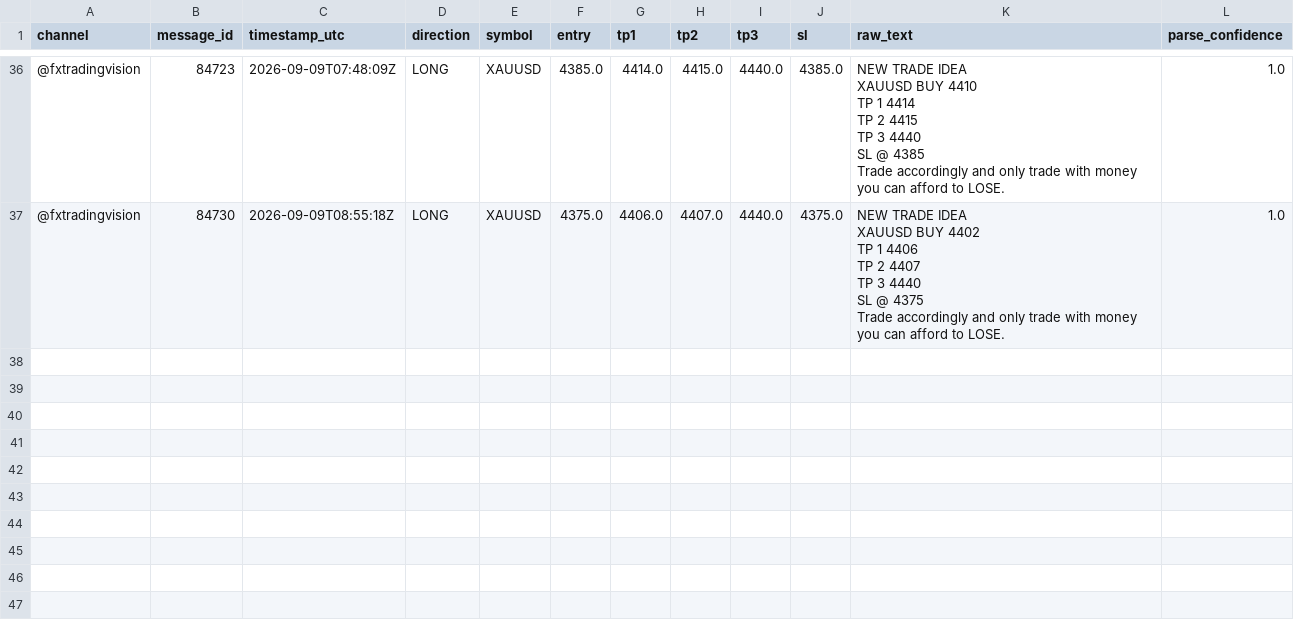
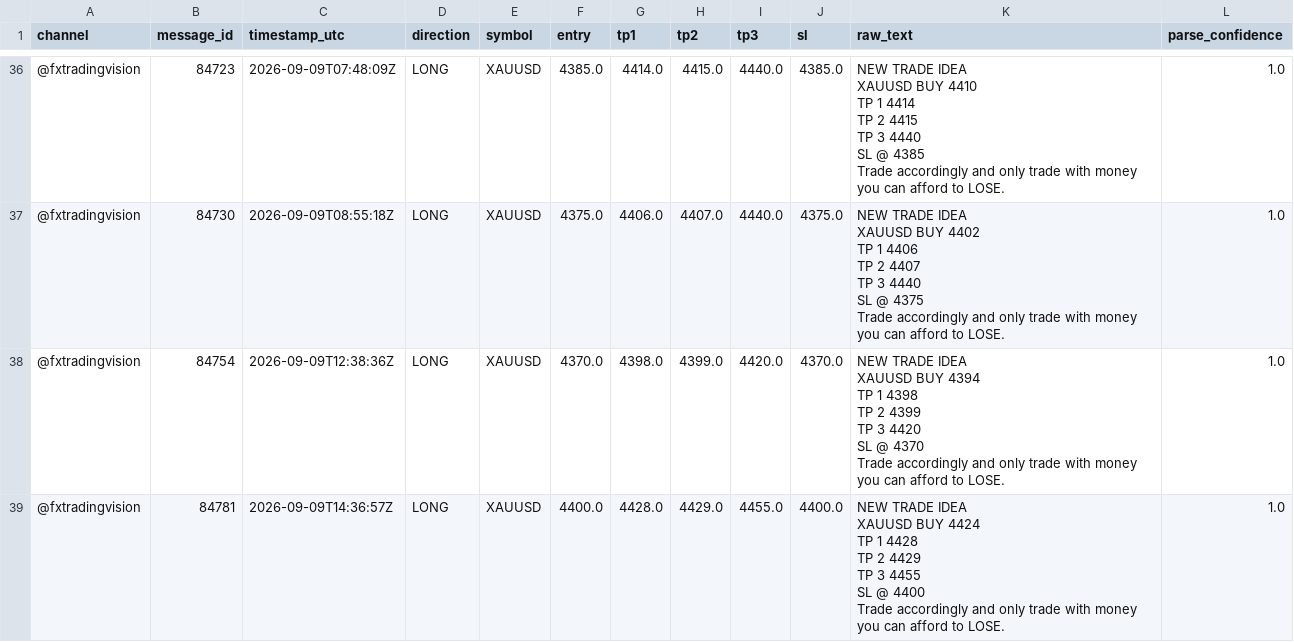
Before and after one commit to hallohallo2010-cmd/Signal-Backtesting-Ai-with-Telegram, a CSV file: signals.csv, drawn as a sheet; only a part is shown, gaps mark what is left out.

```diff
--- a/signals.csv
+++ b/signals.csv
@@ -403 +403,23 @@ SL @ 4375
 Trade accordingly and only trade with money you can afford to LOSE.",1.0
+@fxtradingvision,84754,2026-09-09T12:38:36Z,LONG,XAUUSD,4370.0,4398.0,4399.0,4420.0,4370.0,"NEW TRADE IDEA
+
+XAUUSD BUY 4394
+
+TP 1 4398
+TP 2 4399
+TP 3 4420
+
+SL @ 4370
+
+Trade accordingly and only trade with money you can afford to LOSE.",1.0
+@fxtradingvision,84781,2026-09-09T14:36:57Z,LONG,XAUUSD,4400.0,4428.0,4429.0,4455.0,4400.0,"NEW TRADE IDEA
+
+XAUUSD BUY 4424
+
+TP 1 4428
+TP 2 4429
+TP 3 4455
+
+SL @ 4400
+
+Trade accordingly and only trade with money you can afford to LOSE.",1.0
```
Also changed, not shown: 1 other file.
